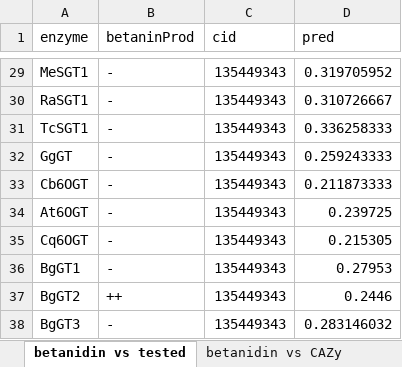
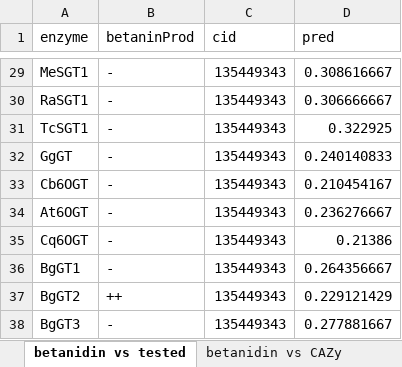
Before and after one commit to degnbol/GASP, an Excel workbook: results/11-DON+betanidin/DON+betanidin-pred.xlsx, sheet betanidin vs tested, drawn as a sheet; only a part is shown, gaps mark what is left out; values as stored, in another font and other column widths than the file's, no borders; table styles not drawn; the diff covers the shown part only; the diff names each change by its address in the sheet, - before the commit and + after, or states it on an @@ line.

```diff
--- a/results/11-DON+betanidin/DON+betanidin-pred.xlsx (sheet betanidin vs tested)
+++ b/results/11-DON+betanidin/DON+betanidin-pred.xlsx (sheet betanidin vs tested)
-D29 (pred): 0.319705952
+D29 (pred): 0.308616667
-D30 (pred): 0.310726667
+D30 (pred): 0.306666667
-D31 (pred): 0.336258333
+D31 (pred): 0.322925
-D32 (pred): 0.259243333
+D32 (pred): 0.240140833
-D33 (pred): 0.211873333
+D33 (pred): 0.210454167
-D34 (pred): 0.239725
+D34 (pred): 0.236276667
-D35 (pred): 0.215305
+D35 (pred): 0.21386
-D36 (pred): 0.27953
+D36 (pred): 0.264356667
-D37 (pred): 0.2446
+D37 (pred): 0.229121429
-D38 (pred): 0.283146032
+D38 (pred): 0.277881667
```
Also changed, not shown: 27 edited cells elsewhere in this sheet, sheet DON vs CAZy, sheet betanidin vs CAZy, 3 other files.
